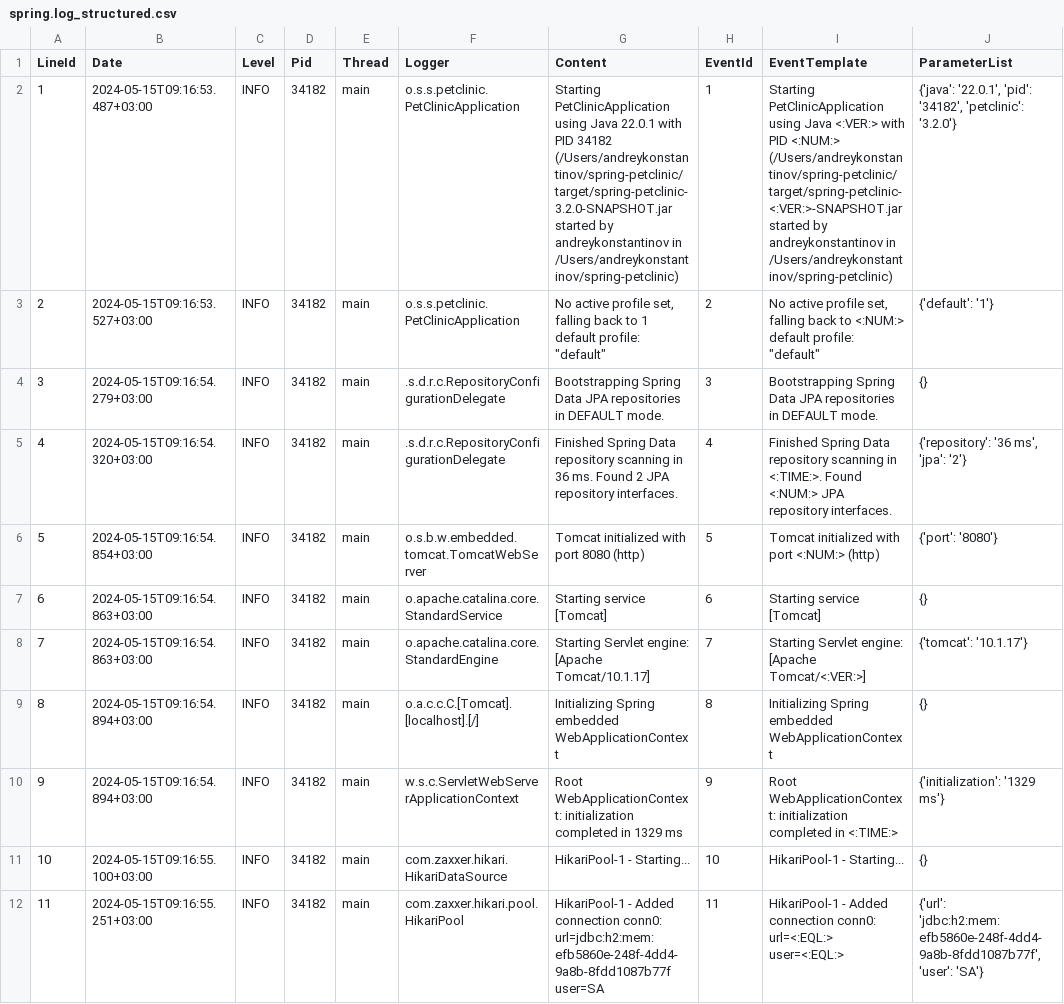
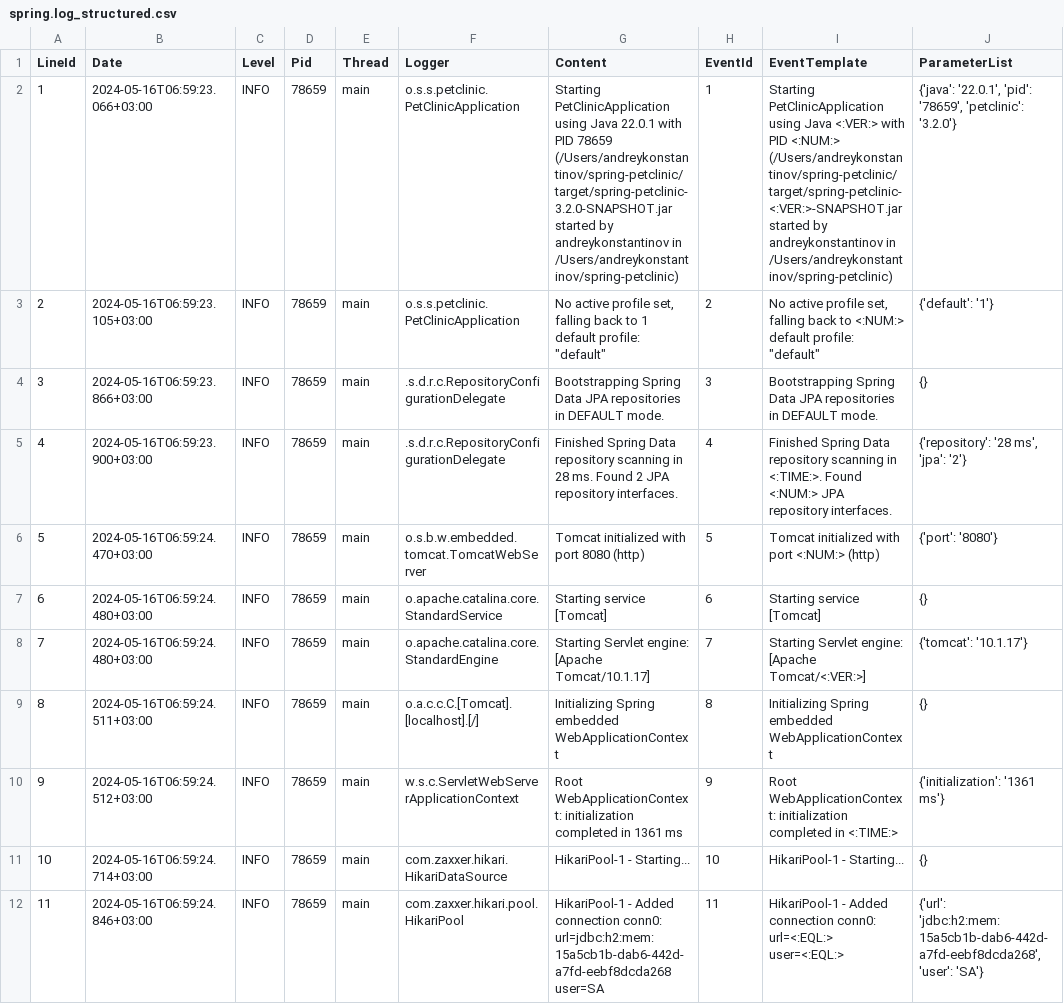
Before and after one commit to Yznal/unstructured_logs, a CSV file: test_app/Drain3/demo_result/spring.log_structured.csv, drawn as a sheet; only a part is shown; the diff covers the shown part only; the diff names each change by its address in the sheet, - before the commit and + after, or states it on an @@ line.

```diff
--- a/test_app/Drain3/demo_result/spring.log_structured.csv
+++ b/test_app/Drain3/demo_result/spring.log_structured.csv
-B2 (Date): 2024-05-15T09:16:53.487+03:00
+B2 (Date): 2024-05-16T06:59:23.066+03:00
-D2:D12 (Pid): 34182
+D2:D12 (Pid): 78659
-G2 (Content): …with PID 34182 (/Users/andreykonstantinov/spring-petclinic/target/spring-petclinic-3.2.0-SNAPSHOT.jar started…
+G2 (Content): …with PID 78659 (/Users/andreykonstantinov/spring-petclinic/target/spring-petclinic-3.2.0-SNAPSHOT.jar started…
-J2 (ParameterList): …'22.0.1', 'pid': '34182', 'petclinic': '3.2.0'}
+J2 (ParameterList): …'22.0.1', 'pid': '78659', 'petclinic': '3.2.0'}
-B3 (Date): 2024-05-15T09:16:53.527+03:00
+B3 (Date): 2024-05-16T06:59:23.105+03:00
-B4 (Date): 2024-05-15T09:16:54.279+03:00
+B4 (Date): 2024-05-16T06:59:23.866+03:00
-B5 (Date): 2024-05-15T09:16:54.320+03:00
+B5 (Date): 2024-05-16T06:59:23.900+03:00
-G5 (Content): …scanning in 36 ms. Found…
+G5 (Content): …scanning in 28 ms. Found…
-J5 (ParameterList): {'repository': '36 ms', 'jpa': '2'}
+J5 (ParameterList): {'repository': '28 ms', 'jpa': '2'}
-B6 (Date): 2024-05-15T09:16:54.854+03:00
+B6 (Date): 2024-05-16T06:59:24.470+03:00
-B7:B8 (Date): 2024-05-15T09:16:54.863+03:00
+B7:B8 (Date): 2024-05-16T06:59:24.480+03:00
-B9 (Date): 2024-05-15T09:16:54.894+03:00
+B9 (Date): 2024-05-16T06:59:24.511+03:00
-B10 (Date): 2024-05-15T09:16:54.894+03:00
+B10 (Date): 2024-05-16T06:59:24.512+03:00
-G10 (Content): …completed in 1329 ms
+G10 (Content): …completed in 1361 ms
-J10 (ParameterList): {'initialization': '1329 ms'}
+J10 (ParameterList): {'initialization': '1361 ms'}
-B11 (Date): 2024-05-15T09:16:55.100+03:00
+B11 (Date): 2024-05-16T06:59:24.714+03:00
-B12 (Date): 2024-05-15T09:16:55.251+03:00
+B12 (Date): 2024-05-16T06:59:24.846+03:00
-G12 (Content): …connection conn0: url=jdbc:h2:mem:efb5860e-248f-4dd4-9a8b-8fdd1087b77f user=SA
+G12 (Content): …connection conn0: url=jdbc:h2:mem:15a5cb1b-dab6-442d-a7fd-eebf8dcda268 user=SA
-J12 (ParameterList): {'url': 'jdbc:h2:mem:efb5860e-248f-4dd4-9a8b-8fdd1087b77f', 'user': 'SA'}
+J12 (ParameterList): {'url': 'jdbc:h2:mem:15a5cb1b-dab6-442d-a7fd-eebf8dcda268', 'user': 'SA'}
```
Also changed, not shown: 6 added rows, 78 edited cells and row numbers in column A elsewhere in this file, test_app/Drain3/demo_result/spring.log_templates.csv, 12 other files.
